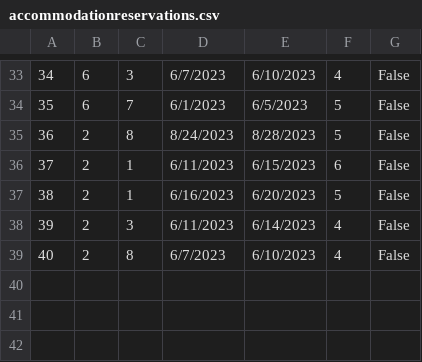
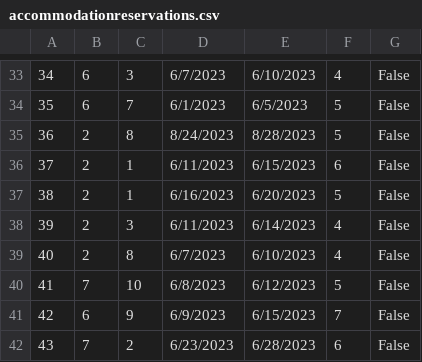
Before and after one commit to HelenaJovic/SIMS-Projekat, a CSV file: InitialProject/InitialProject/Resources/Data/accommodationreservations.csv, drawn as a sheet; only a part is shown, gaps mark what is left out.

```diff
--- a/InitialProject/InitialProject/Resources/Data/accommodationreservations.csv
+++ b/InitialProject/InitialProject/Resources/Data/accommodationreservations.csv
@@ -39 +39,4 @@
 40|2|8|6/7/2023|6/10/2023|4|False
+41|7|10|6/8/2023|6/12/2023|5|False
+42|6|9|6/9/2023|6/15/2023|7|False
+43|7|2|6/23/2023|6/28/2023|6|False
```
Also changed, not shown: InitialProject/InitialProject/Resources/Data/users.csv, 19 other files.
